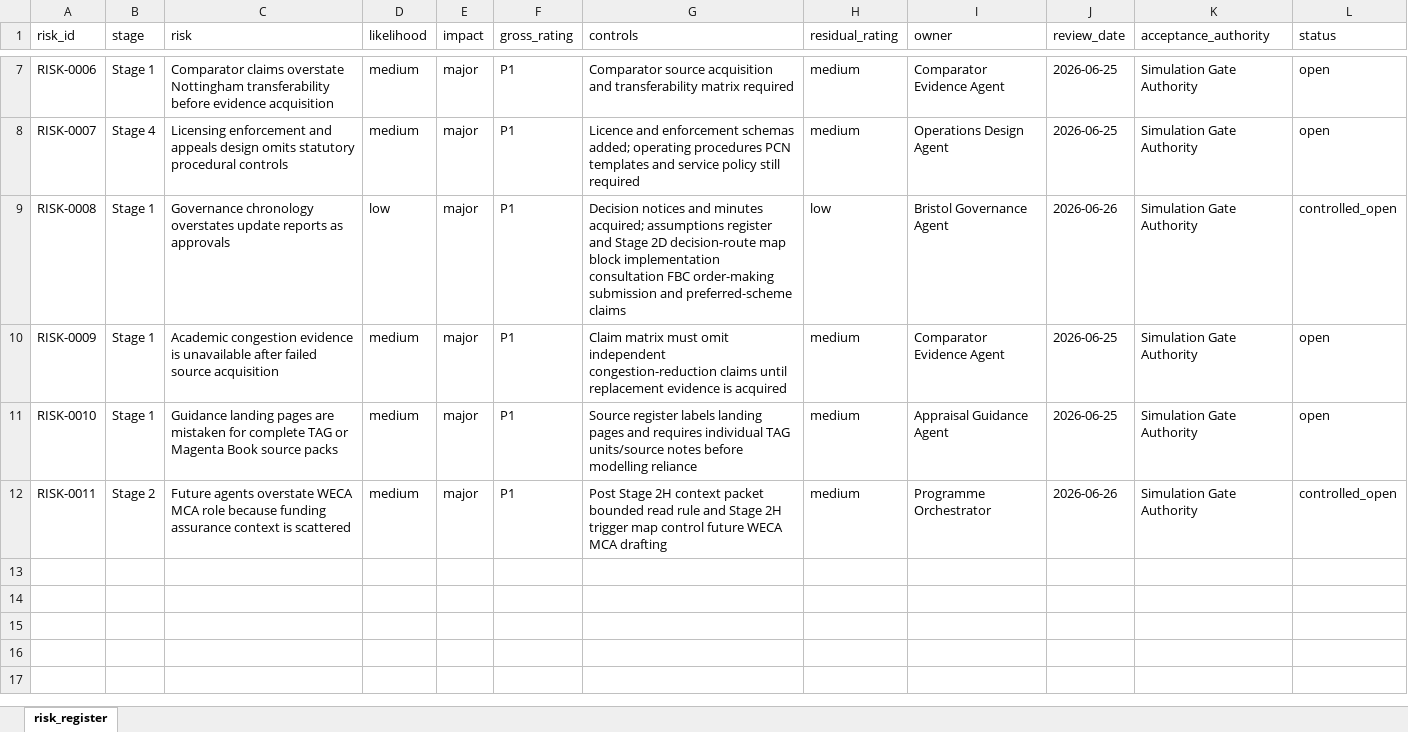
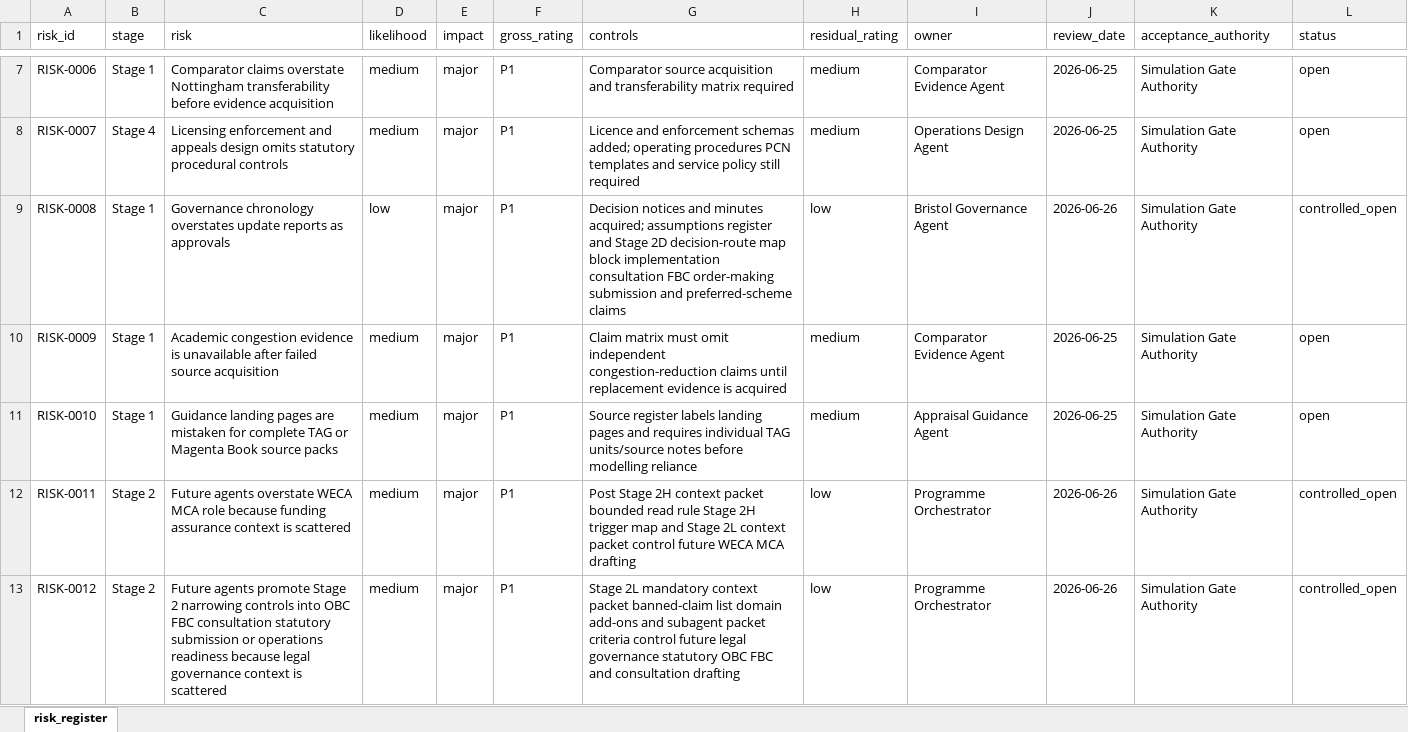
Before and after one commit to awjreynolds/bristol-wpl, an Excel workbook: governance/risk_register.xlsx, sheet risk_register, drawn as a sheet; only a part is shown, gaps mark what is left out; values as stored, in another font and other column widths than the file's, no borders; the diff names each change by its address in the sheet, - before the commit and + after, or states it on an @@ line.

Commit message:
docs: add Stage 2L context controls

```diff
--- a/governance/risk_register.xlsx (sheet risk_register)
+++ b/governance/risk_register.xlsx (sheet risk_register)
-G12 (controls): …read rule and Stage 2H trigger map control future…
+G12 (controls): …read rule Stage 2H trigger map and Stage 2L context packet control future…
-H12 (residual_rating): medium
+H12 (residual_rating): low
+row 13: RISK-0012 | Stage 2 | Future agents promote Stage 2 narrowing controls into OBC FBC consultation statutory submission or operations readiness because legal governance context is scattered | medium | major | P1 | Stage 2L mandatory context packet banned-claim list domain add-ons and subagent packet criteria control future legal governance statutory OBC FBC and consultation drafting | low | Programme Orchestrator | 2026-06-26 | Simulation Gate Authority | controlled_open
```
Also changed, not shown: evidence/source_register.xlsx, 15 other files.
